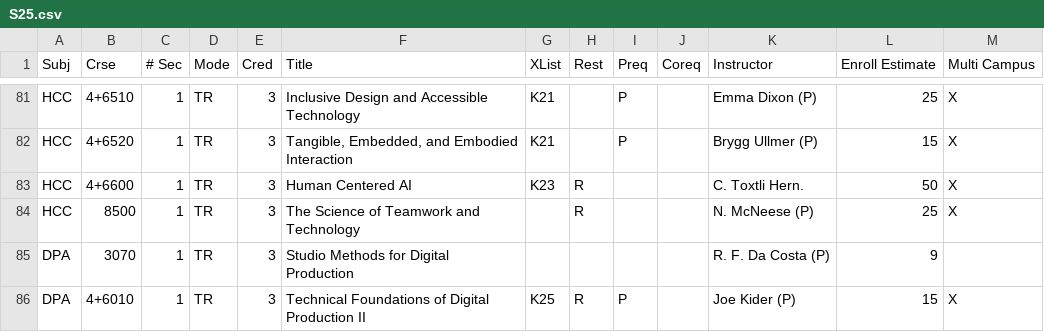
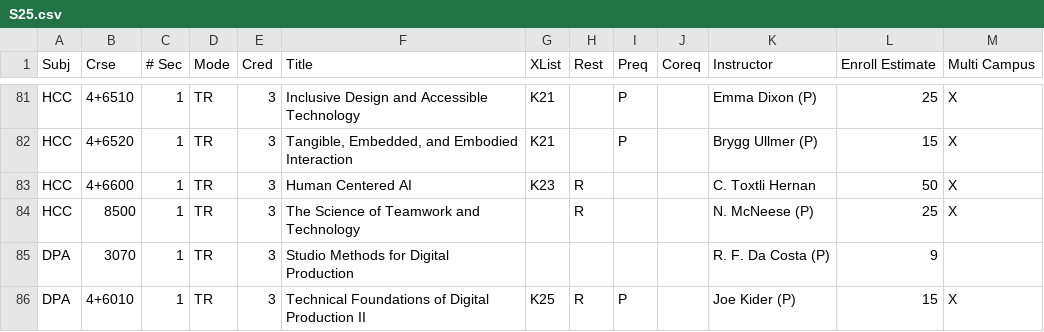
Before and after one commit to ullmer/tangibles, a CSV file: content/cuSocClasses.01/S25.csv, drawn as a sheet; only a part is shown, gaps mark what is left out.

```diff
--- a/content/cuSocClasses.01/S25.csv
+++ b/content/cuSocClasses.01/S25.csv
@@ -82,3 +82,3 @@ HCC,4+6510,1,TR,3,Inclusive Design and Accessible Technology,K21,,P,,Emma Dixon
 HCC,4+6520,1,TR,3,"Tangible, Embedded, and Embodied Interaction",K21,,P,,Brygg Ullmer (P),15,X,,,,,,,,,,,,,,,,,,,,,,,,,,,,,,,,,,,,,,,,,,,,,,,,,,,,,,,,,,
-HCC,4+6600,1,TR,3,Human Centered AI,K23,R,,,C. Toxtli Hern.,50,X,,,,,,,,,,,,,,,,,,,,,,,,,,,,,,,,,,,,,,,,,,,,,,,,,,,,,,,,,,
+HCC,4+6600,1,TR,3,Human Centered AI,K23,R,,,C. Toxtli Hernan,50,X,,,,,,,,,,,,,,,,,,,,,,,,,,,,,,,,,,,,,,,,,,,,,,,,,,,,,,,,,,
 HCC,8500,1,TR,3,The Science of Teamwork and Technology,,R,,,N. McNeese (P),25,X,,,,,,,,,,,,,,,,,,,,,,,,,,,,,,,,,,,,,,,,,,,,,,,,,,,,,,,,,,
```
Also changed, not shown: content/cuSocClasses.01/S25abbrev.csv.
